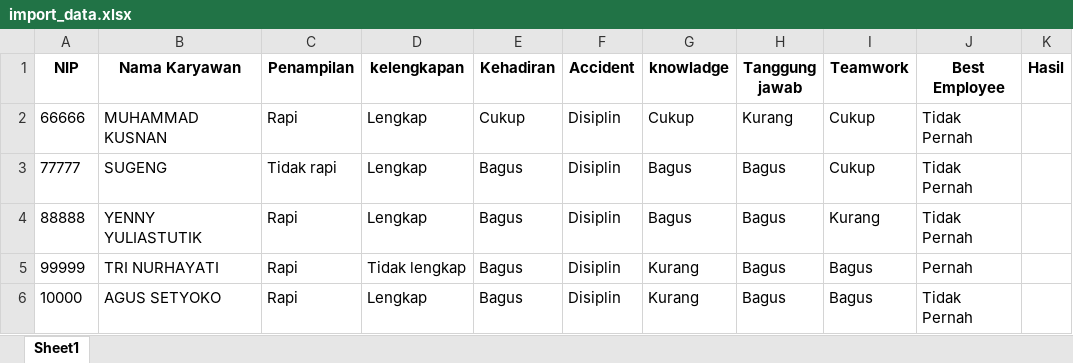
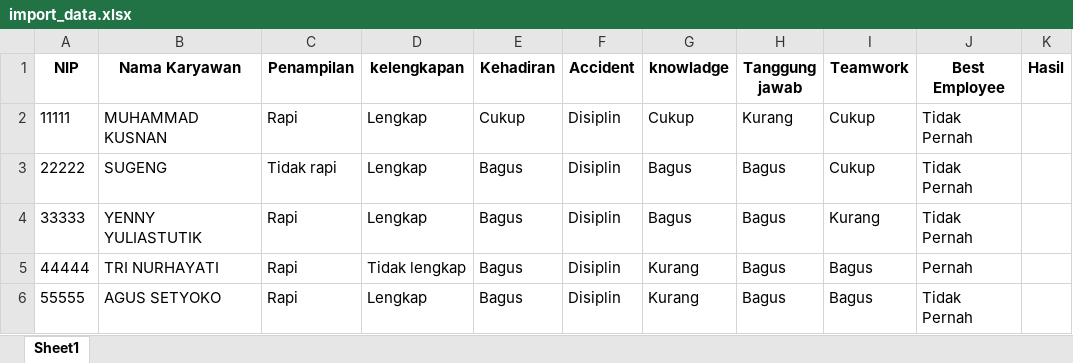
Before and after one commit to Shoichiinaba/ISS_Sistem_Seleksi, an Excel workbook: excel/import_data.xlsx, sheet Sheet1, drawn as a sheet; values as stored, in another font and other column widths than the file's, no borders; the diff names each change by its address in the sheet, - before the commit and + after, or states it on an @@ line.

```diff
--- a/excel/import_data.xlsx (sheet Sheet1)
+++ b/excel/import_data.xlsx (sheet Sheet1)
-A2 (NIP): 66666
+A2 (NIP): 11111
-A3 (NIP): 77777
+A3 (NIP): 22222
-A4 (NIP): 88888
+A4 (NIP): 33333
-A5 (NIP): 99999
+A5 (NIP): 44444
-A6 (NIP): 10000
+A6 (NIP): 55555
```
Also changed, not shown: 7 other files.
